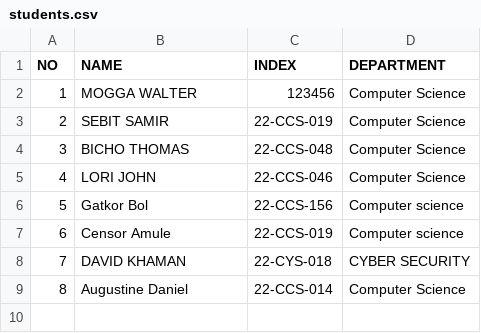
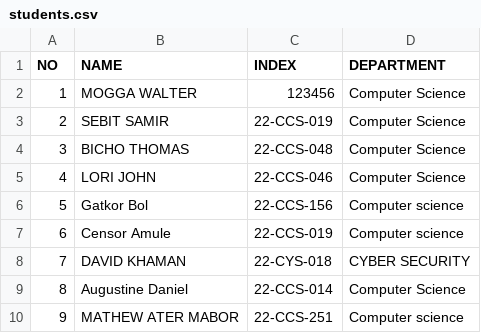
Before and after one commit to 1q2w-debug/OSP_Regular_2026, a CSV file: students.csv, drawn as a sheet.

Commit message:
Update students.csv

```diff
--- a/students.csv
+++ b/students.csv
@@ -9 +9,2 @@ NO,NAME,INDEX,DEPARTMENT
 8,Augustine Daniel,22-CCS-014,Computer Science
+9,MATHEW ATER MABOR,22-CCS-251,Computer science
```
